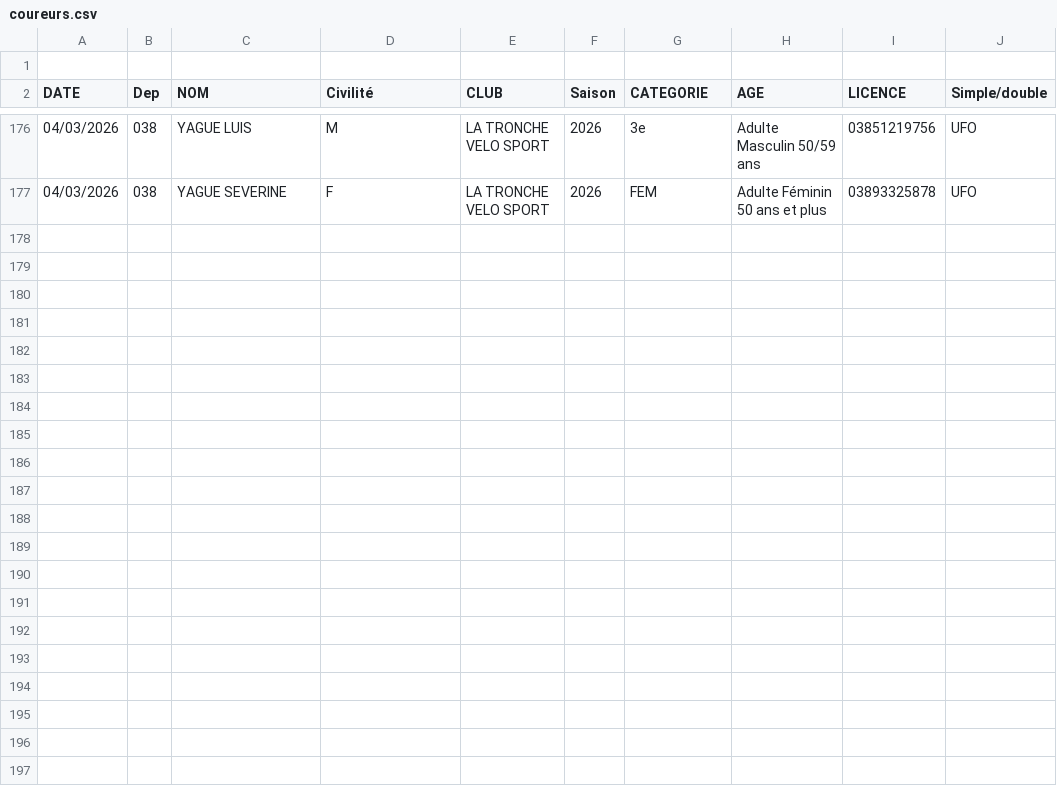
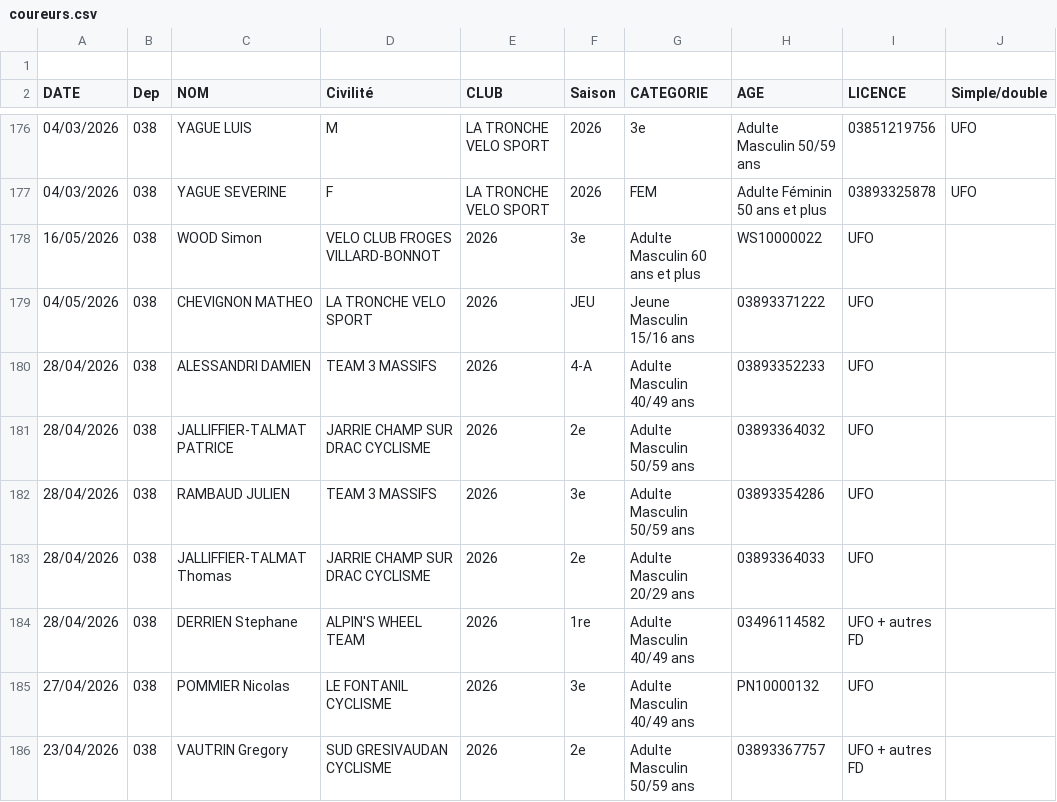
Before and after one commit to TimoWintz/challenge-ufolep, a CSV file: challenge_ufolep_backend/coureurs.csv, drawn as a sheet; only a part is shown, gaps mark what is left out.

```diff
--- a/challenge_ufolep_backend/coureurs.csv
+++ b/challenge_ufolep_backend/coureurs.csv
@@ -177 +177,10 @@ DATE,Dep,NOM,Civilité,CLUB,Saison,CATEGORIE,AGE,LICENCE,Simple/double
 04/03/2026,038,YAGUE SEVERINE,F,LA TRONCHE VELO SPORT,2026,FEM,Adulte Féminin 50 ans et plus,03893325878,UFO
+16/05/2026,038,WOOD Simon,VELO CLUB FROGES VILLARD-BONNOT,2026,3e,Adulte Masculin 60 ans et plus,WS10000022,UFO
+04/05/2026,038,CHEVIGNON MATHEO,LA TRONCHE VELO SPORT,2026,JEU,Jeune Masculin 15/16 ans,03893371222,UFO
+28/04/2026,038,ALESSANDRI DAMIEN,TEAM 3 MASSIFS,2026,4-A,Adulte Masculin 40/49 ans,03893352233,UFO
+28/04/2026,038,JALLIFFIER-TALMAT PATRICE,JARRIE CHAMP SUR DRAC CYCLISME,2026,2e,Adulte Masculin 50/59 ans,03893364032,UFO
+28/04/2026,038,RAMBAUD JULIEN,TEAM 3 MASSIFS,2026,3e,Adulte Masculin 50/59 ans,03893354286,UFO
+28/04/2026,038,JALLIFFIER-TALMAT Thomas,JARRIE CHAMP SUR DRAC CYCLISME,2026,2e,Adulte Masculin 20/29 ans,03893364033,UFO
+28/04/2026,038,DERRIEN Stephane,ALPIN'S WHEEL TEAM,2026,1re,Adulte Masculin 40/49 ans,03496114582,UFO + autres FD
+27/04/2026,038,POMMIER Nicolas,LE FONTANIL CYCLISME,2026,3e,Adulte Masculin 40/49 ans,PN10000132,UFO
+23/04/2026,038,VAUTRIN Gregory,SUD GRESIVAUDAN CYCLISME,2026,2e,Adulte Masculin 50/59 ans,03893367757,UFO + autres FD
```
Also changed, not shown: challenge_ufolep_backend/courses/resultats/Grand Prix de Sainte-Marie-d'Alloix_u3.csv, clubs.csv, 5 other files.
